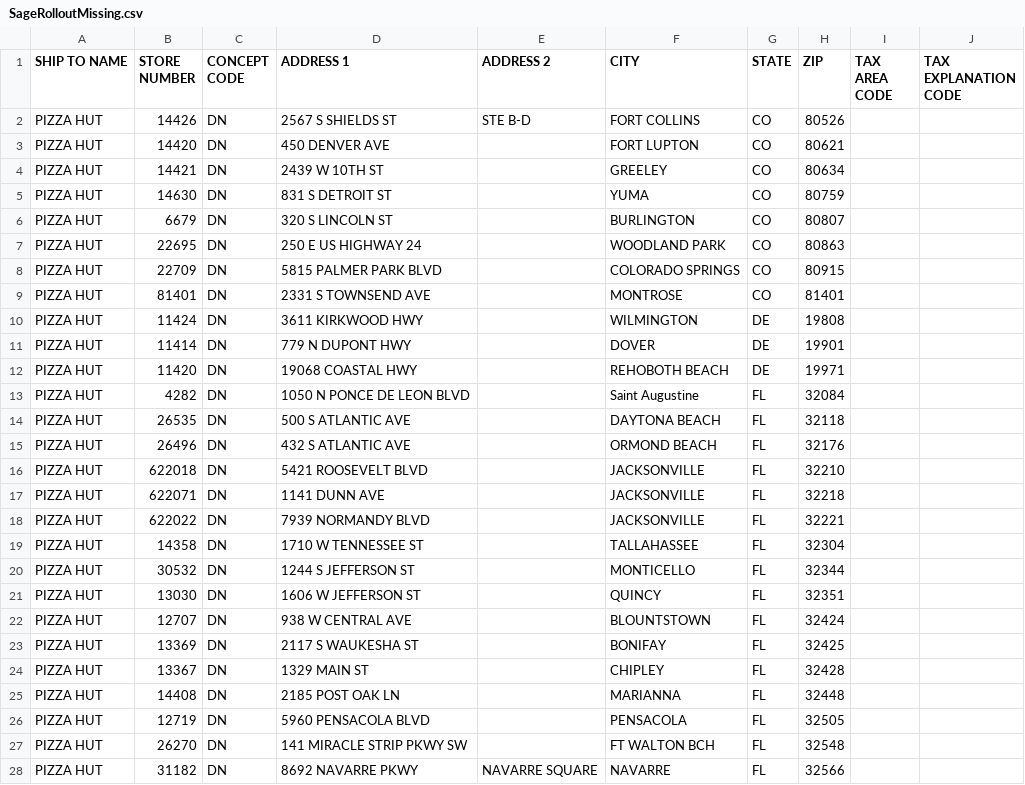
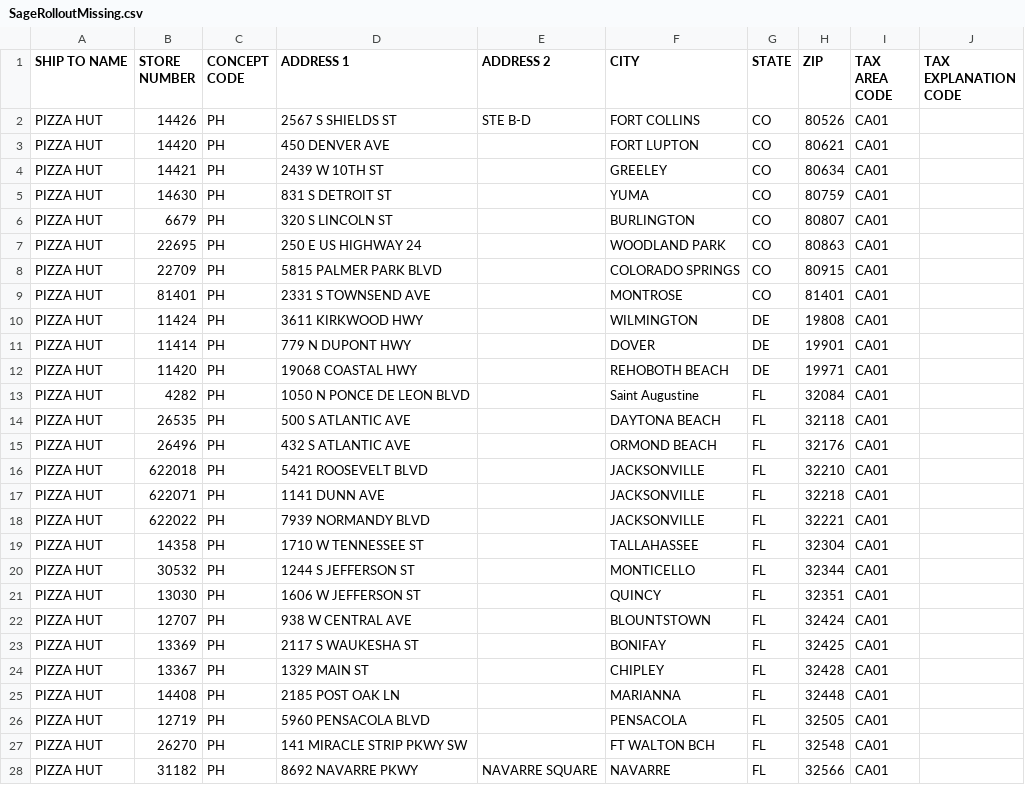
Before and after one commit to rlillback/Rollout, a CSV file: TestFiles/SageRolloutMissing.csv, drawn as a sheet; only a part is shown; the diff covers the shown part only.

```diff
--- a/TestFiles/SageRolloutMissing.csv
+++ b/TestFiles/SageRolloutMissing.csv
@@ -1,28 +1,28 @@
 SHIP TO NAME,STORE NUMBER,CONCEPT CODE,ADDRESS 1,ADDRESS 2,CITY,STATE,ZIP,TAX AREA CODE,TAX EXPLANATION CODE
-PIZZA HUT,14426,DN,2567 S SHIELDS ST,STE B-D,FORT COLLINS,CO,80526,,
-PIZZA HUT,14420,DN,450 DENVER AVE,,FORT LUPTON,CO,80621,,
-PIZZA HUT,14421,DN,2439 W 10TH ST,,GREELEY,CO,80634,,
-PIZZA HUT,14630,DN,831 S DETROIT ST,,YUMA,CO,80759,,
-PIZZA HUT,6679,DN,320 S LINCOLN ST,,BURLINGTON,CO,80807,,
-PIZZA HUT,22695,DN,250 E US HIGHWAY 24,,WOODLAND PARK,CO,80863,,
-PIZZA HUT,22709,DN,5815 PALMER PARK BLVD,,COLORADO SPRINGS,CO,80915,,
-PIZZA HUT,81401,DN,2331 S TOWNSEND AVE,,MONTROSE,CO,81401,,
-PIZZA HUT,11424,DN,3611 KIRKWOOD HWY,,WILMINGTON,DE,19808,,
-PIZZA HUT,11414,DN,779 N DUPONT HWY,,DOVER,DE,19901,,
-PIZZA HUT,11420,DN,19068 COASTAL HWY,,REHOBOTH BEACH,DE,19971,,
-PIZZA HUT,4282,DN,1050 N PONCE DE LEON BLVD,,Saint Augustine,FL,32084,,
-PIZZA HUT,26535,DN,500 S ATLANTIC AVE,,DAYTONA BEACH,FL,32118,,
-PIZZA HUT,26496,DN,432 S ATLANTIC AVE,,ORMOND BEACH,FL,32176,,
-PIZZA HUT,622018,DN,5421 ROOSEVELT BLVD,,JACKSONVILLE,FL,32210,,
-PIZZA HUT,622071,DN,1141 DUNN AVE,,JACKSONVILLE,FL,32218,,
-PIZZA HUT,622022,DN,7939 NORMANDY BLVD,,JACKSONVILLE,FL,32221,,
-PIZZA HUT,14358,DN,1710 W TENNESSEE ST,,TALLAHASSEE,FL,32304,,
-PIZZA HUT,30532,DN,1244 S JEFFERSON ST,,MONTICELLO,FL,32344,,
-PIZZA HUT,13030,DN,1606 W JEFFERSON ST,,QUINCY,FL,32351,,
-PIZZA HUT,12707,DN,938 W CENTRAL AVE,,BLOUNTSTOWN,FL,32424,,
-PIZZA HUT,13369,DN,2117 S WAUKESHA ST,,BONIFAY,FL,32425,,
-PIZZA HUT,13367,DN,1329 MAIN ST,,CHIPLEY,FL,32428,,
-PIZZA HUT,14408,DN,2185 POST OAK LN,,MARIANNA,FL,32448,,
-PIZZA HUT,12719,DN,5960 PENSACOLA BLVD,,PENSACOLA,FL,32505,,
-PIZZA HUT,26270,DN,141 MIRACLE STRIP PKWY SW,,FT WALTON BCH,FL,32548,,
-PIZZA HUT,31182,DN,8692 NAVARRE PKWY,NAVARRE SQUARE,NAVARRE,FL,32566,,
+PIZZA HUT,14426,PH,2567 S SHIELDS ST,STE B-D,FORT COLLINS,CO,80526,CA01,
+PIZZA HUT,14420,PH,450 DENVER AVE,,FORT LUPTON,CO,80621,CA01,
+PIZZA HUT,14421,PH,2439 W 10TH ST,,GREELEY,CO,80634,CA01,
+PIZZA HUT,14630,PH,831 S DETROIT ST,,YUMA,CO,80759,CA01,
+PIZZA HUT,6679,PH,320 S LINCOLN ST,,BURLINGTON,CO,80807,CA01,
+PIZZA HUT,22695,PH,250 E US HIGHWAY 24,,WOODLAND PARK,CO,80863,CA01,
+PIZZA HUT,22709,PH,5815 PALMER PARK BLVD,,COLORADO SPRINGS,CO,80915,CA01,
+PIZZA HUT,81401,PH,2331 S TOWNSEND AVE,,MONTROSE,CO,81401,CA01,
+PIZZA HUT,11424,PH,3611 KIRKWOOD HWY,,WILMINGTON,DE,19808,CA01,
+PIZZA HUT,11414,PH,779 N DUPONT HWY,,DOVER,DE,19901,CA01,
+PIZZA HUT,11420,PH,19068 COASTAL HWY,,REHOBOTH BEACH,DE,19971,CA01,
+PIZZA HUT,4282,PH,1050 N PONCE DE LEON BLVD,,Saint Augustine,FL,32084,CA01,
+PIZZA HUT,26535,PH,500 S ATLANTIC AVE,,DAYTONA BEACH,FL,32118,CA01,
+PIZZA HUT,26496,PH,432 S ATLANTIC AVE,,ORMOND BEACH,FL,32176,CA01,
+PIZZA HUT,622018,PH,5421 ROOSEVELT BLVD,,JACKSONVILLE,FL,32210,CA01,
+PIZZA HUT,622071,PH,1141 DUNN AVE,,JACKSONVILLE,FL,32218,CA01,
+PIZZA HUT,622022,PH,7939 NORMANDY BLVD,,JACKSONVILLE,FL,32221,CA01,
+PIZZA HUT,14358,PH,1710 W TENNESSEE ST,,TALLAHASSEE,FL,32304,CA01,
+PIZZA HUT,30532,PH,1244 S JEFFERSON ST,,MONTICELLO,FL,32344,CA01,
+PIZZA HUT,13030,PH,1606 W JEFFERSON ST,,QUINCY,FL,32351,CA01,
+PIZZA HUT,12707,PH,938 W CENTRAL AVE,,BLOUNTSTOWN,FL,32424,CA01,
+PIZZA HUT,13369,PH,2117 S WAUKESHA ST,,BONIFAY,FL,32425,CA01,
+PIZZA HUT,13367,PH,1329 MAIN ST,,CHIPLEY,FL,32428,CA01,
+PIZZA HUT,14408,PH,2185 POST OAK LN,,MARIANNA,FL,32448,CA01,
+PIZZA HUT,12719,PH,5960 PENSACOLA BLVD,,PENSACOLA,FL,32505,CA01,
+PIZZA HUT,26270,PH,141 MIRACLE STRIP PKWY SW,,FT WALTON BCH,FL,32548,CA01,
+PIZZA HUT,31182,PH,8692 NAVARRE PKWY,NAVARRE SQUARE,NAVARRE,FL,32566,CA01,
```
Also changed, not shown: 58 edited cells elsewhere in this file, TestFiles/SageRolloutExample1.csv, 9 other files.
